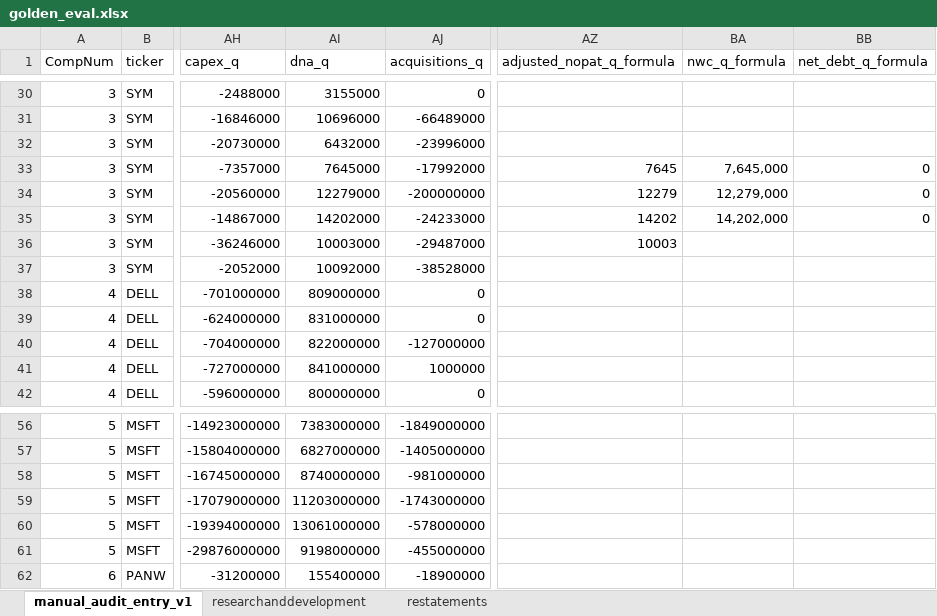
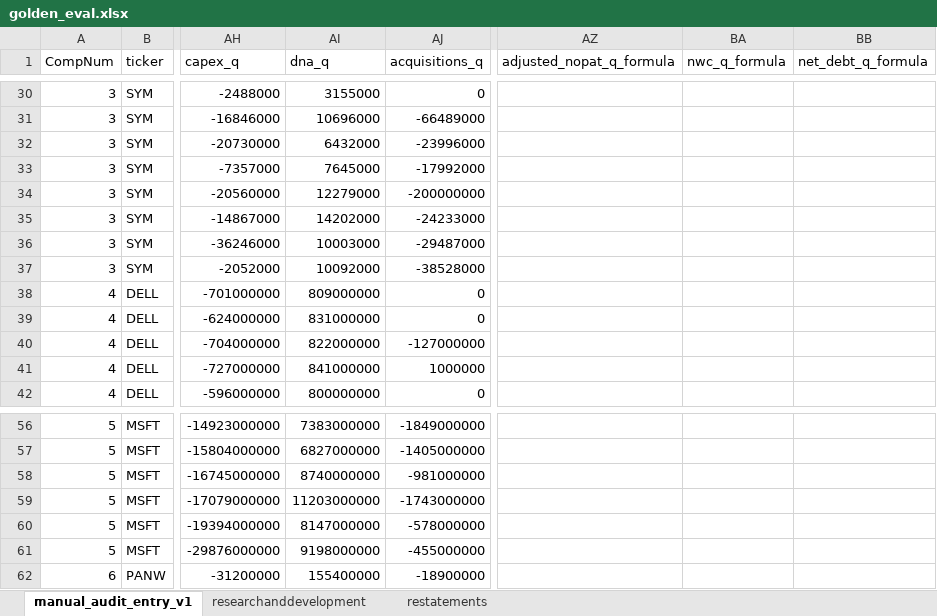
Before and after one commit to peakyragnar/Arrow, an Excel workbook: golden_eval.xlsx, sheet manual_audit_entry_v1, drawn as a sheet; only a part is shown, gaps mark what is left out; values as stored, in another font and other column widths than the file's, no borders; the diff names each change by its address in the sheet, - before the commit and + after, or states it on an @@ line.

```diff
--- a/golden_eval.xlsx (sheet manual_audit_entry_v1)
+++ b/golden_eval.xlsx (sheet manual_audit_entry_v1)
-AZ33 (adjusted_nopat_q_formula): 7645
+AZ33 (adjusted_nopat_q_formula): (empty)
-BA33 (nwc_q_formula): 7,645,000
+BA33 (nwc_q_formula): (empty)
-BB33:BB35 (net_debt_q_formula): 0
+BB33:BB35 (net_debt_q_formula): (empty)
-AZ34 (adjusted_nopat_q_formula): 12279
+AZ34 (adjusted_nopat_q_formula): (empty)
-BA34 (nwc_q_formula): 12,279,000
+BA34 (nwc_q_formula): (empty)
-AZ35 (adjusted_nopat_q_formula): 14202
+AZ35 (adjusted_nopat_q_formula): (empty)
-BA35 (nwc_q_formula): 14,202,000
+BA35 (nwc_q_formula): (empty)
-AZ36 (adjusted_nopat_q_formula): 10003
+AZ36 (adjusted_nopat_q_formula): (empty)
-AI60 (dna_q): 13061000000
+AI60 (dna_q): 8147000000
```
Also changed, not shown: 3 other files.
